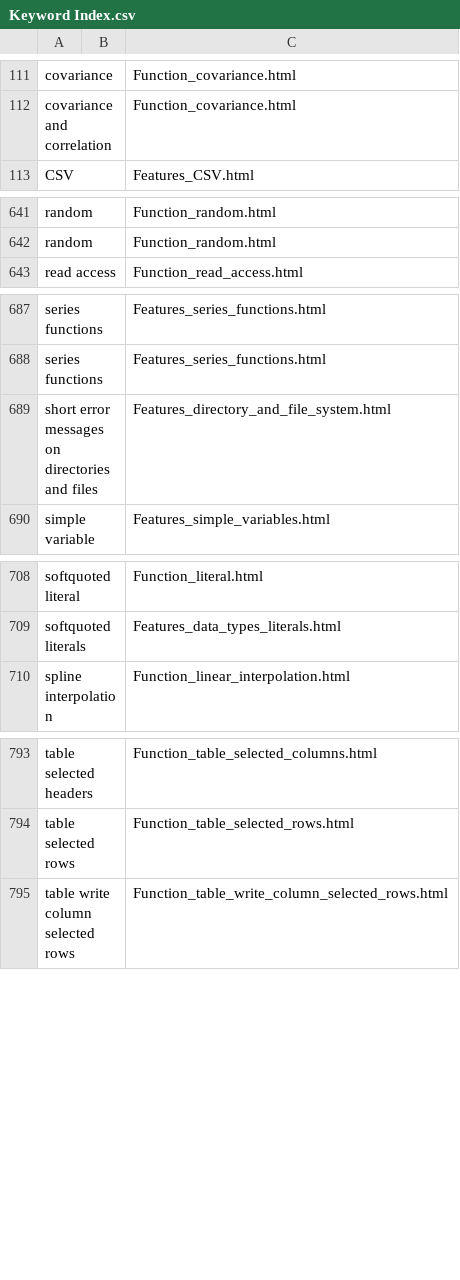
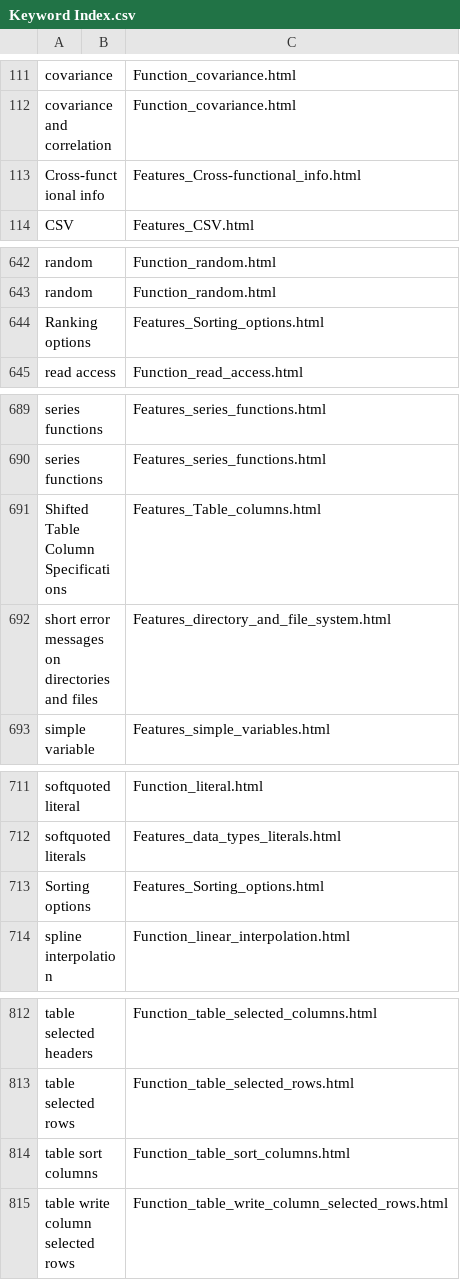
Before and after one commit to georgzurbonsen/B4P_Docu_Maker, a CSV file: Keyword Index.csv, drawn as a sheet; only a part is shown, gaps mark what is left out; the diff covers the shown part only; the diff names each change by its address in the sheet, - before the commit and + after, or states it on an @@ line.

```diff
--- a/Keyword Index.csv
+++ b/Keyword Index.csv
+row 113: Cross-functional info |  | Features_Cross-functional_info.html
+row 644: Ranking options |  | Features_Sorting_options.html
+row 691: Shifted Table Column Specifications |  | Features_Table_columns.html
+row 713: Sorting options |  | Features_Sorting_options.html
+row 814: table sort columns |  | Function_table_sort_columns.html
```
Also changed, not shown: 16 added rows and 1 removed row elsewhere in this file, Navigator.csv, 9 other files.
